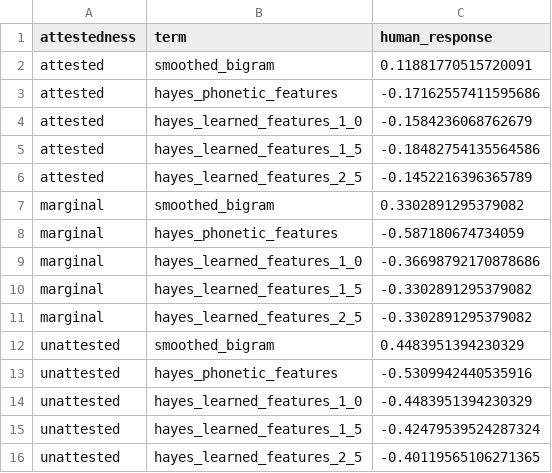
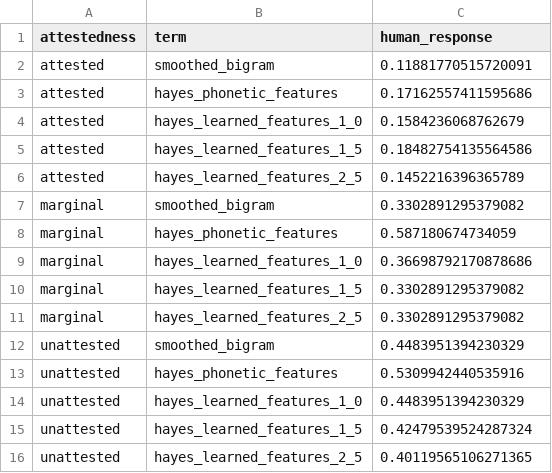
Before and after one commit to hutengdai/vector_bilinear, a CSV file: models/results/grouped_correlations.csv, drawn as a sheet.

Commit message:
Tweaked correlation signs

```diff
--- a/models/results/grouped_correlations.csv
+++ b/models/results/grouped_correlations.csv
@@ -2,15 +2,15 @@ attestedness,term,human_response
 attested,smoothed_bigram,0.11881770515720091
-attested,hayes_phonetic_features,-0.17162557411595686
-attested,hayes_learned_features_1_0,-0.1584236068762679
-attested,hayes_learned_features_1_5,-0.18482754135564586
-attested,hayes_learned_features_2_5,-0.1452216396365789
+attested,hayes_phonetic_features,0.17162557411595686
+attested,hayes_learned_features_1_0,0.1584236068762679
+attested,hayes_learned_features_1_5,0.18482754135564586
+attested,hayes_learned_features_2_5,0.1452216396365789
 marginal,smoothed_bigram,0.3302891295379082
-marginal,hayes_phonetic_features,-0.587180674734059
-marginal,hayes_learned_features_1_0,-0.36698792170878686
-marginal,hayes_learned_features_1_5,-0.3302891295379082
-marginal,hayes_learned_features_2_5,-0.3302891295379082
+marginal,hayes_phonetic_features,0.587180674734059
+marginal,hayes_learned_features_1_0,0.36698792170878686
+marginal,hayes_learned_features_1_5,0.3302891295379082
+marginal,hayes_learned_features_2_5,0.3302891295379082
 unattested,smoothed_bigram,0.4483951394230329
-unattested,hayes_phonetic_features,-0.5309942440535916
-unattested,hayes_learned_features_1_0,-0.4483951394230329
-unattested,hayes_learned_features_1_5,-0.42479539524287324
-unattested,hayes_learned_features_2_5,-0.40119565106271365
+unattested,hayes_phonetic_features,0.5309942440535916
+unattested,hayes_learned_features_1_0,0.4483951394230329
+unattested,hayes_learned_features_1_5,0.42479539524287324
+unattested,hayes_learned_features_2_5,0.40119565106271365
```
Also changed, not shown: models/results/overall_correlations.csv, 1 other file.
